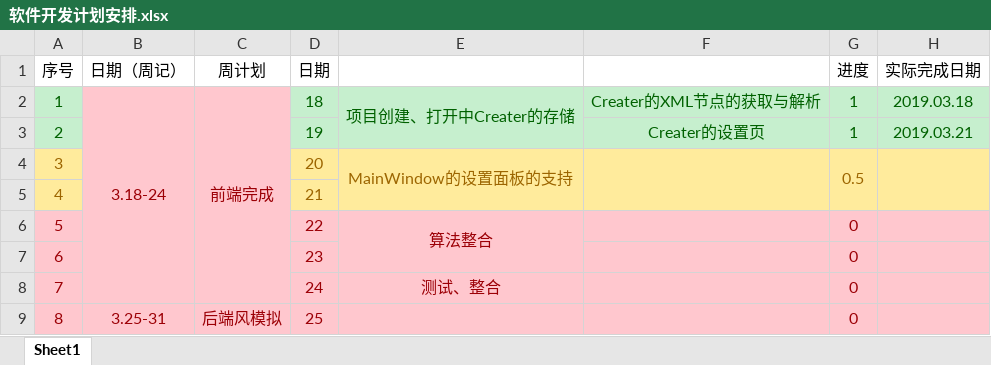
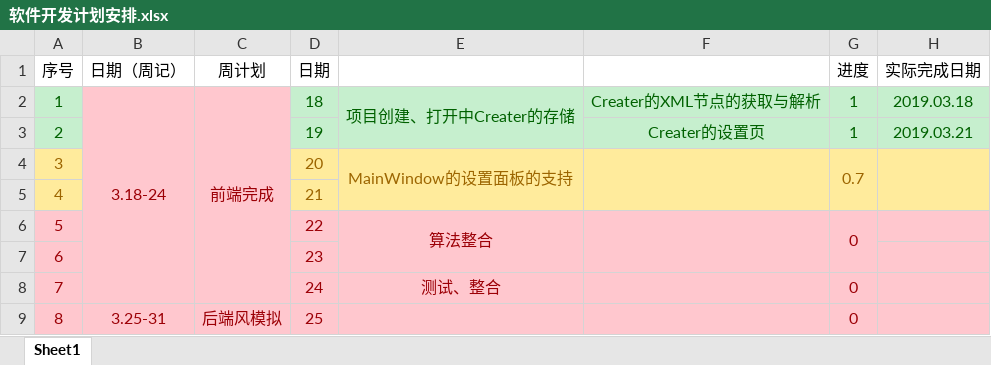
Before and after one commit to ijrys/WorldCreater, an Excel workbook: Docs/软件开发计划安排.xlsx, sheet Sheet1, drawn as a sheet; only a part is shown; values as stored, in another font and other column widths than the file's, no borders; the diff names each change by its address in the sheet, - before the commit and + after, or states it on an @@ line.

```diff
--- a/Docs/软件开发计划安排.xlsx (sheet Sheet1)
+++ b/Docs/软件开发计划安排.xlsx (sheet Sheet1)
-G4 (进度): 0.5
+G4 (进度): 0.7
+F6:F7 merged
+G6:G7 merged
-G7 (进度): 0
+G7 (进度): (empty)
```
Also changed, not shown: 20 other files.
